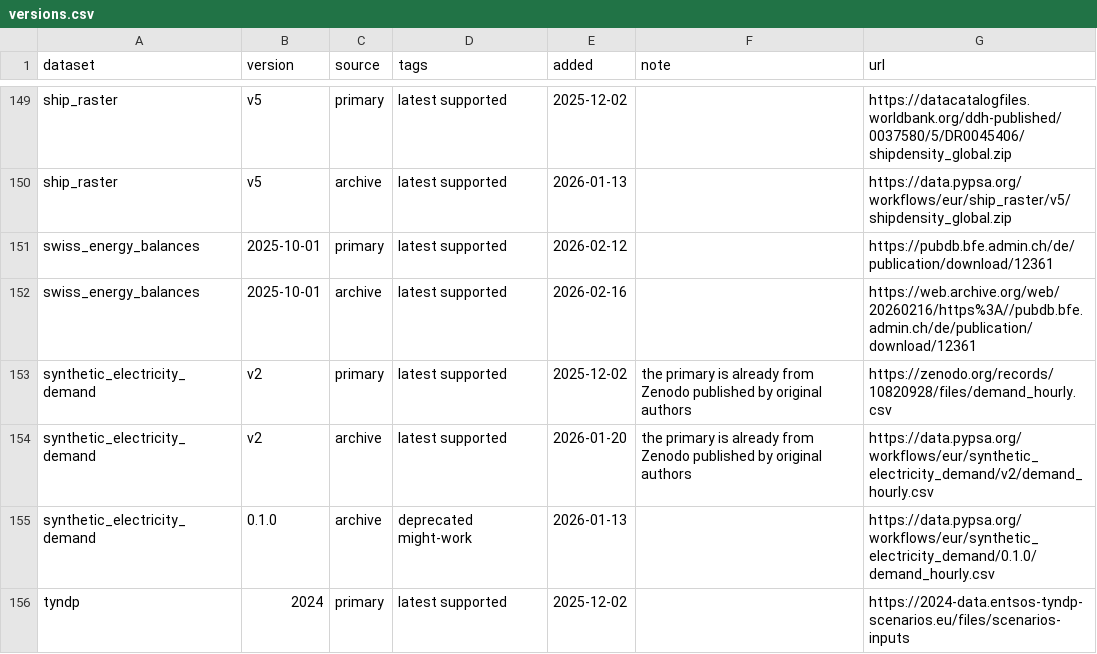
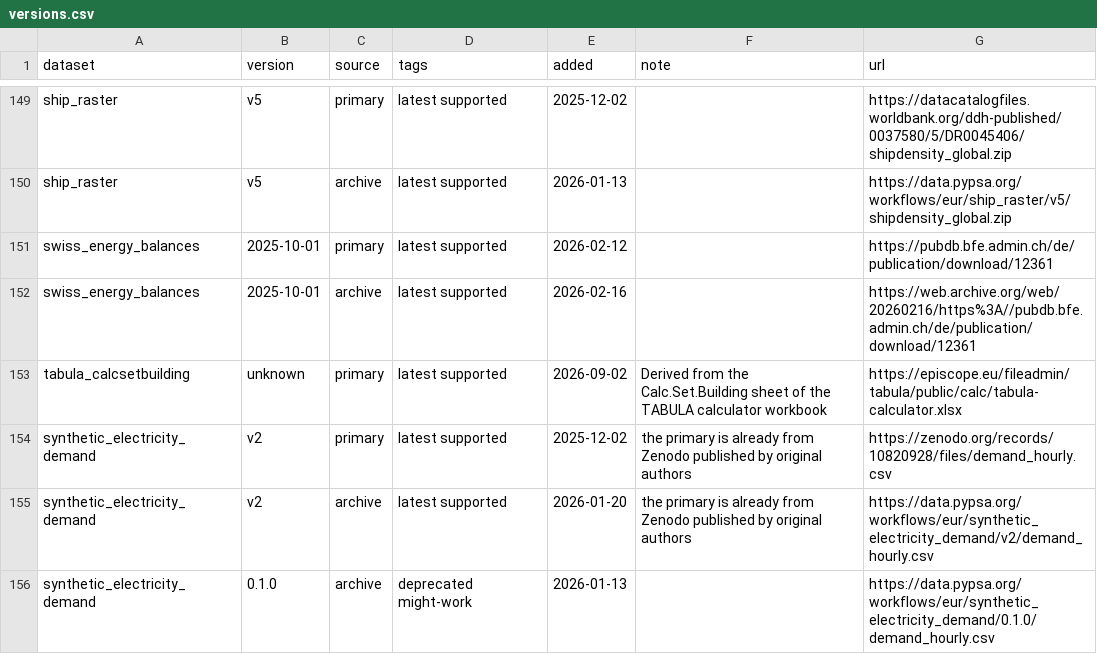
Before and after one commit to PyPSA/pypsa-eur, a CSV file: data/versions.csv, drawn as a sheet; only a part is shown, gaps mark what is left out; the shorter side is filled out with more unchanged rows; the diff names each change by its address in the sheet, - before the commit and + after, or states it on an @@ line.

Commit message:
add tabula calculator retrieve rule

```diff
--- a/data/versions.csv
+++ b/data/versions.csv
+row 153: tabula_calcsetbuilding | unknown | primary | latest supported | 2026-09-02 | Derived from the Calc.Set.Building sheet of the TABULA calculator workbook | https://episcope.eu/fileadmin/tabula/public/calc/tabula-calculator.xlsx
```
Also changed, not shown: 6 other files.
